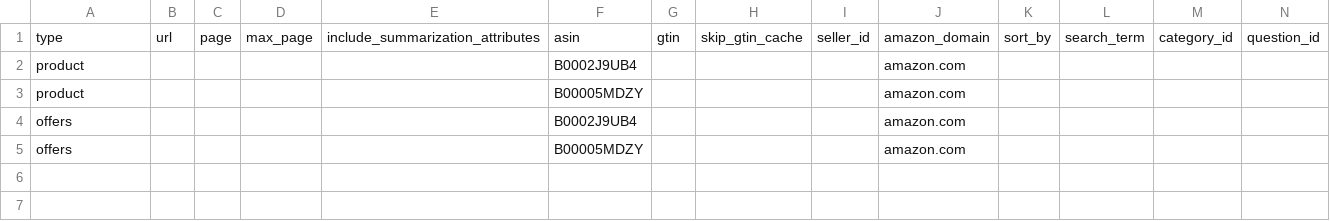
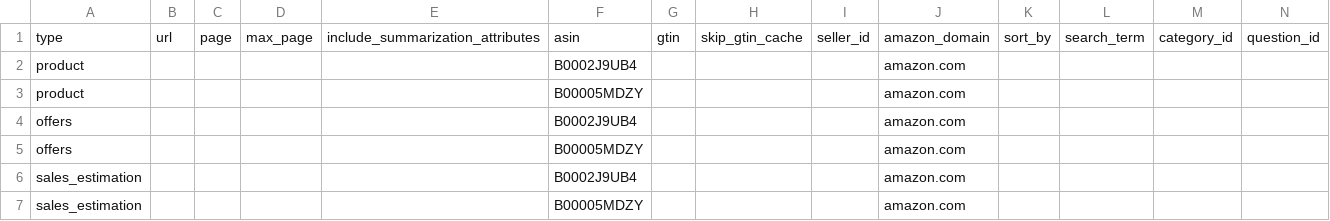
Before and after one commit to jibrandlr/amazonapi, a CSV file: template.csv (was template-both.csv), drawn as a sheet; only a part is shown; rows hold the shown columns only; the diff names each change by its address in the sheet, - before the commit and + after, or states it on an @@ line.

```diff
--- a/template-both.csv
+++ b/template.csv
+row 6: sales_estimation |  |  |  |  | B0002J9UB4 |  |  |  | amazon.com
+row 7: sales_estimation |  |  |  |  | B00005MDZY |  |  |  | amazon.com
```
Also changed, not shown: products.csv, 7 other files.
